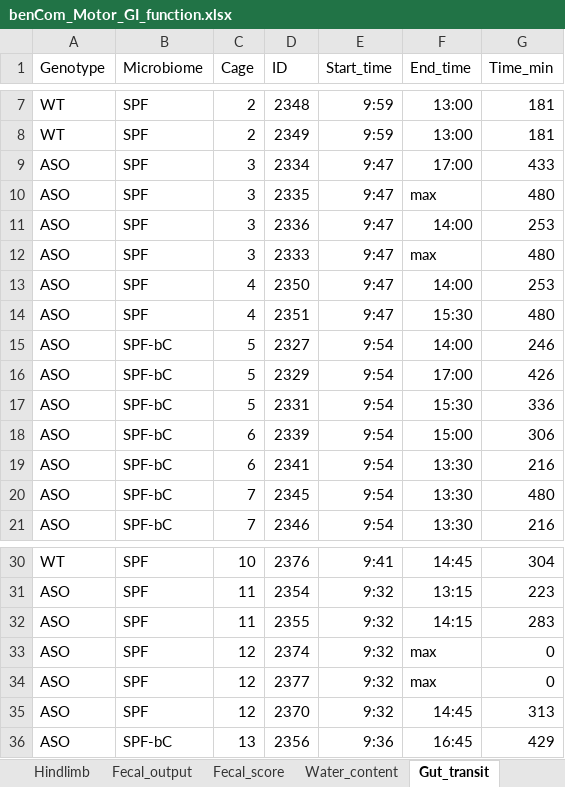
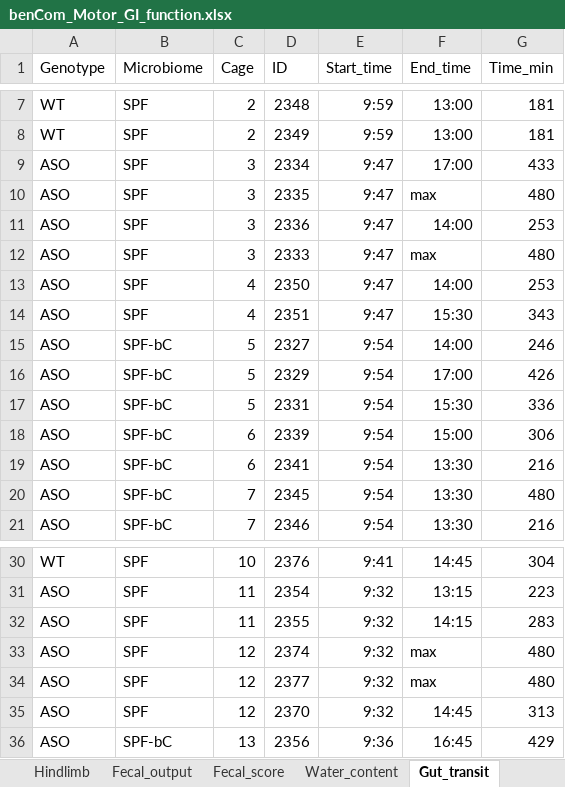
Before and after one commit to anamois/amoiseyenko2025, an Excel workbook: data/behavior_data/benCom_Motor_GI_function.xlsx, sheet Gut_transit, drawn as a sheet; only a part is shown, gaps mark what is left out; values as stored, in another font and other column widths than the file's, no borders; the diff names each change by its address in the sheet, - before the commit and + after, or states it on an @@ line.

Commit message:
Add files via upload

```diff
--- a/data/behavior_data/benCom_Motor_GI_function.xlsx (sheet Gut_transit)
+++ b/data/behavior_data/benCom_Motor_GI_function.xlsx (sheet Gut_transit)
-G14 (Time_min): 480
+G14 (Time_min): 343
-G33:G34 (Time_min): 0
+G33:G34 (Time_min): 480
```
